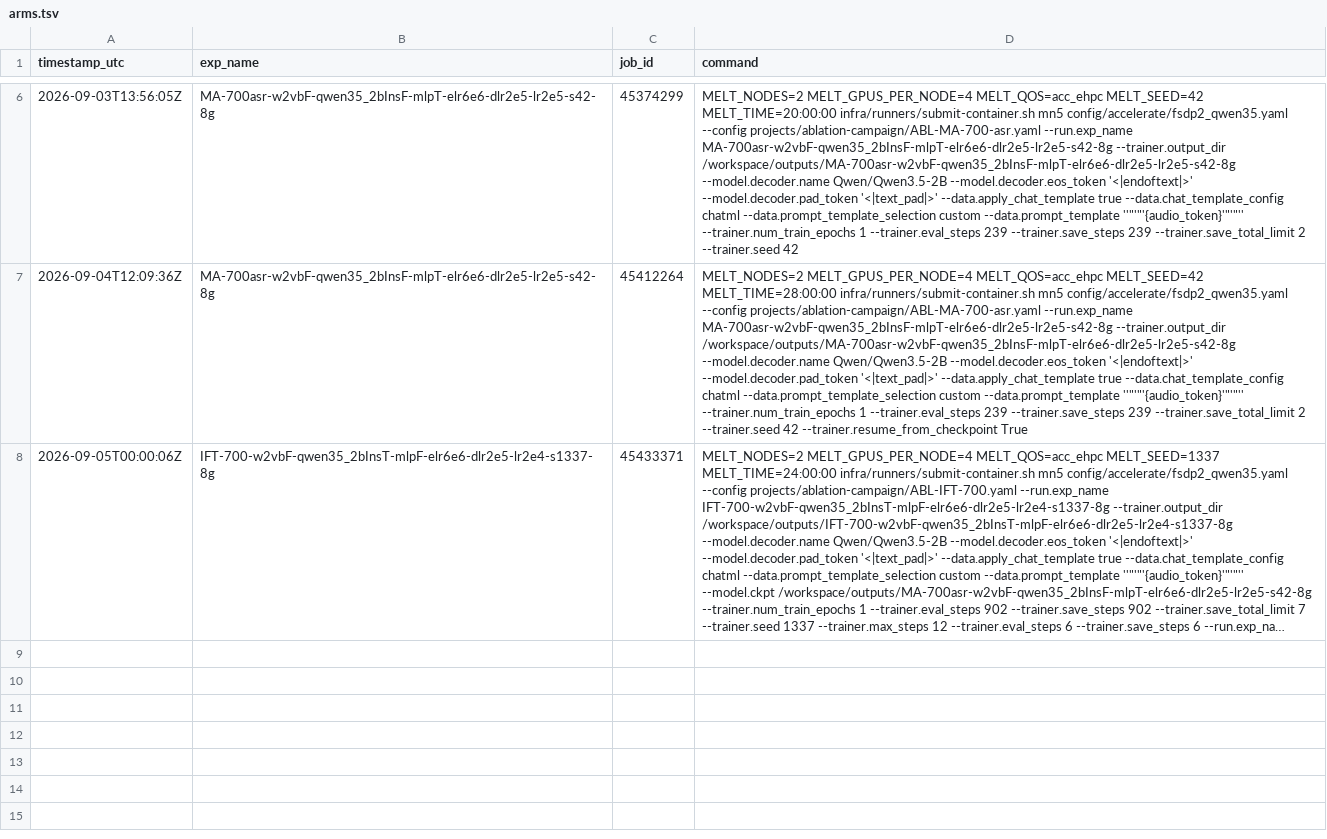
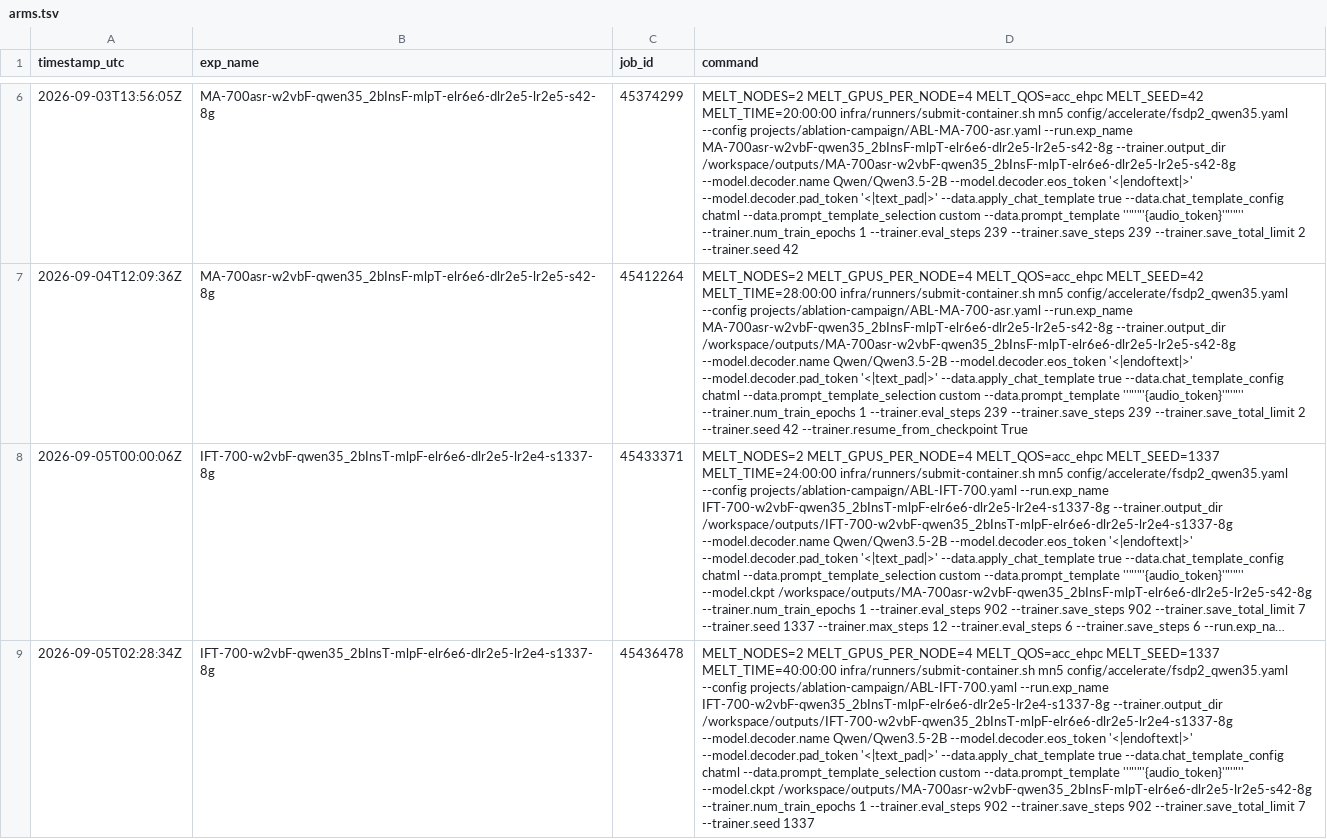
Before and after one commit to MELT-proj/training, a TSV file: projects/ablation-campaign/arms.tsv, drawn as a sheet; only a part is shown, gaps mark what is left out; long unchanged cells end in …; the diff names each change by its address in the sheet, - before the commit and + after, or states it on an @@ line.

```diff
--- a/projects/ablation-campaign/arms.tsv
+++ b/projects/ablation-campaign/arms.tsv
+row 9: 2026-09-05T02:28:34Z | IFT-700-w2vbF-qwen35_2bInsT-mlpF-elr6e6-dlr2e5-lr2e4-s1337-8g | 45436478 | MELT_NODES=2 MELT_GPUS_PER_NODE=4 MELT_QOS=acc_ehpc MELT_SEED=1337 MELT_TIME=40:00:00 infra/runners/submit-container.sh mn5 config/accelerate/fsdp2_qwen35.yaml --config projects/ablation-campaign/ABL-IFT-700.yaml --run.exp_name IFT-700-w2vbF-qwen35_2bInsT-mlpF-elr6e6-dlr2e5-lr2e4-s1337-8g --trainer.output_dir /workspace/outputs/IFT-700-w2vbF-qwen35_2bInsT-mlpF-elr6e6-dlr2e5-lr2e4-s1337-8g --model.decoder.name Qwen/Qwen3.5-2B --model.decoder.eos_token '<|endoftext|>' --model.decoder.pad_token '<|text_pad|>' --data.apply_chat_template true --data.chat_template_config chatml --data.prompt_template_selection custom --data.prompt_template ''"'"'{audio_token}'"'"'' --model.ckpt /workspace/outputs/MA-700asr-w2vbF-qwen35_2bInsF-mlpT-elr6e6-dlr2e5-lr2e5-s42-8g --trainer.num_train_epochs 1 --trainer.eval_steps 902 --trainer.save_steps 902 --trainer.save_total_limit 7 --trainer.seed 1337
```
